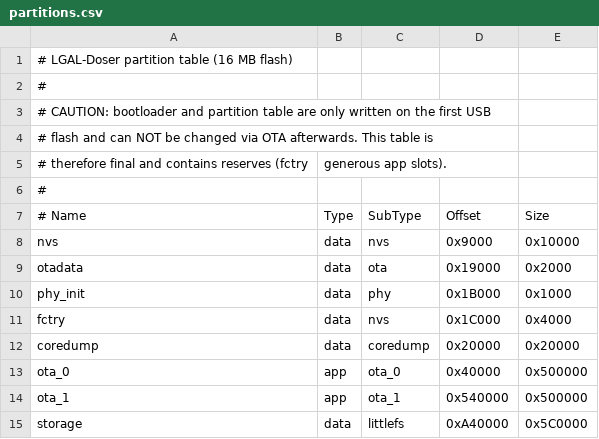
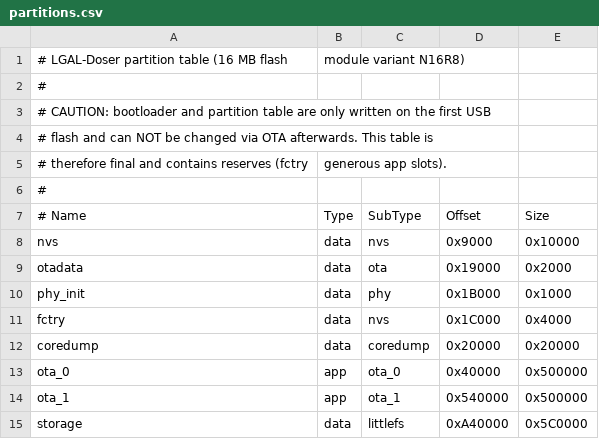
Before and after one commit to ssiergl/lgal-doser, a CSV file: partitions.csv, drawn as a sheet; removed rows and columns are numbered as before the commit, all else as after; the diff names each change by its address in the sheet, - before the commit and + after, or states it on an @@ line.

```diff
--- a/partitions.csv
+++ b/partitions.csv
-row 1: # LGAL-Doser partition table (16 MB flash)
+row 1: # LGAL-Doser partition table (16 MB flash | module variant N16R8)
```
Also changed, not shown: 14 other files.
